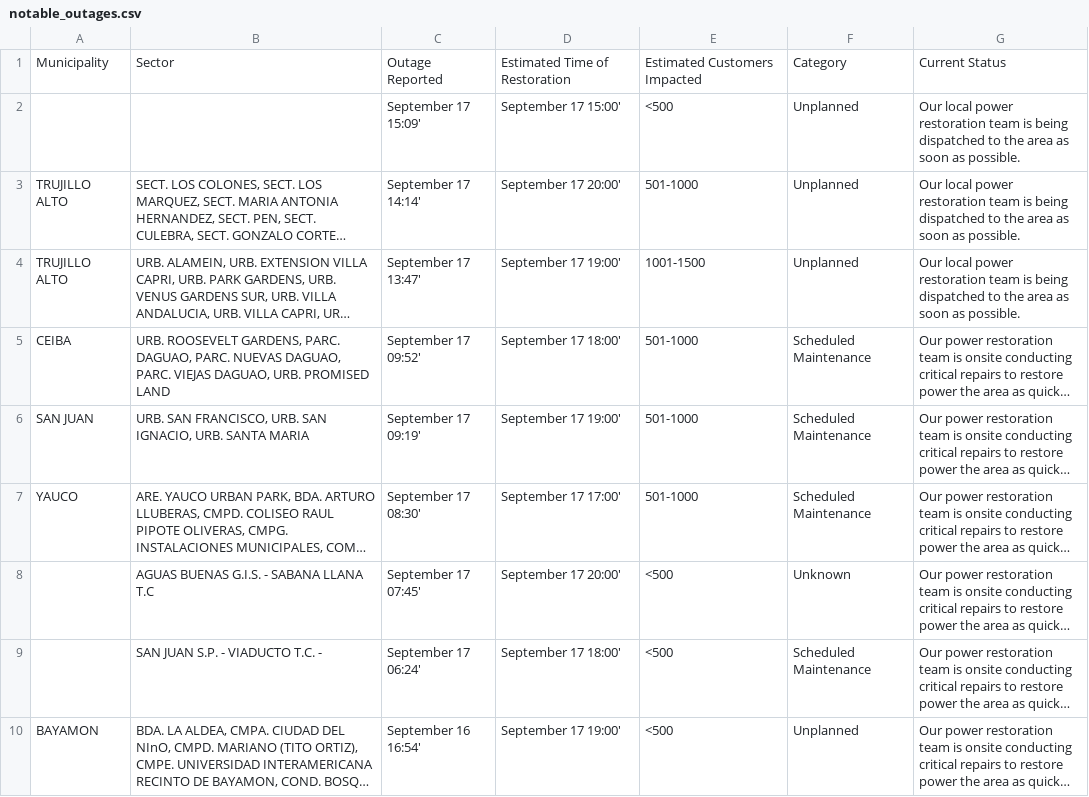
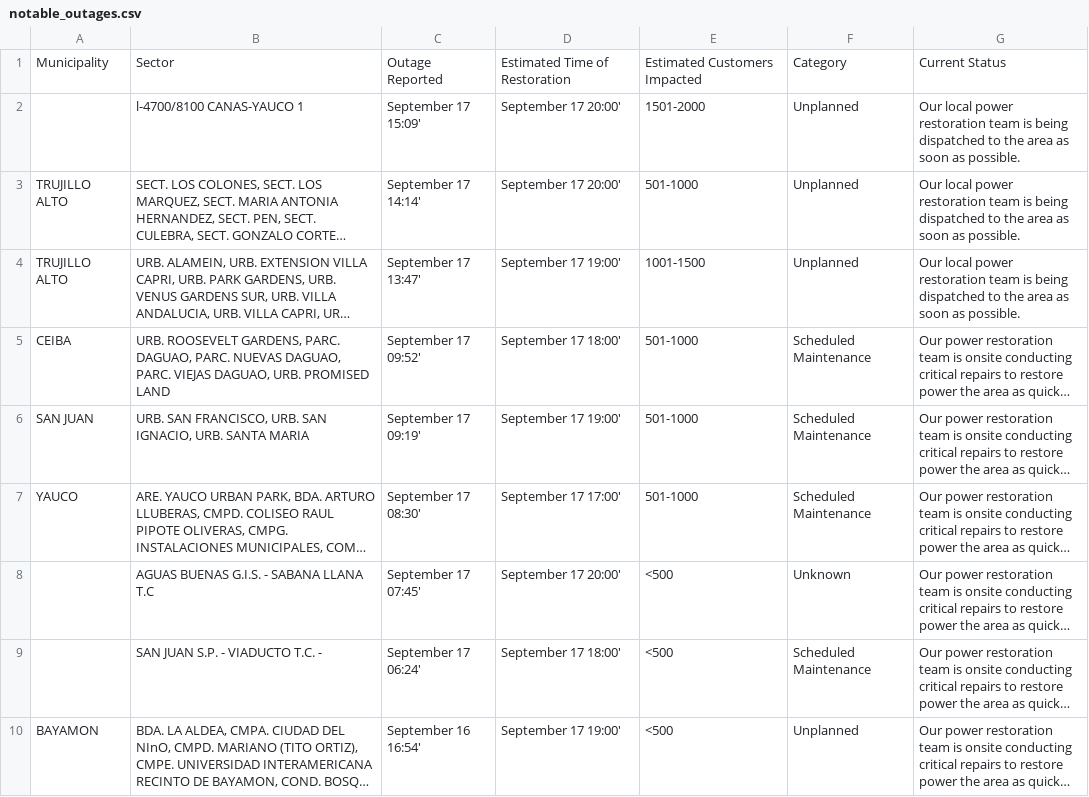
Before and after one commit to SuperSonicHub1/luma-energy-outages, a CSV file: notable_outages.csv, drawn as a sheet; long unchanged cells end in …; the diff names each change by its address in the sheet, - before the commit and + after, or states it on an @@ line.

```diff
--- a/notable_outages.csv
+++ b/notable_outages.csv
-B2: (empty)
+B2: l-4700/8100 CANAS-YAUCO 1
-D2: September 17 15:00'
+D2: September 17 20:00'
-E2: <500
+E2: 1501-2000
```
Also changed, not shown: 2 other files.
